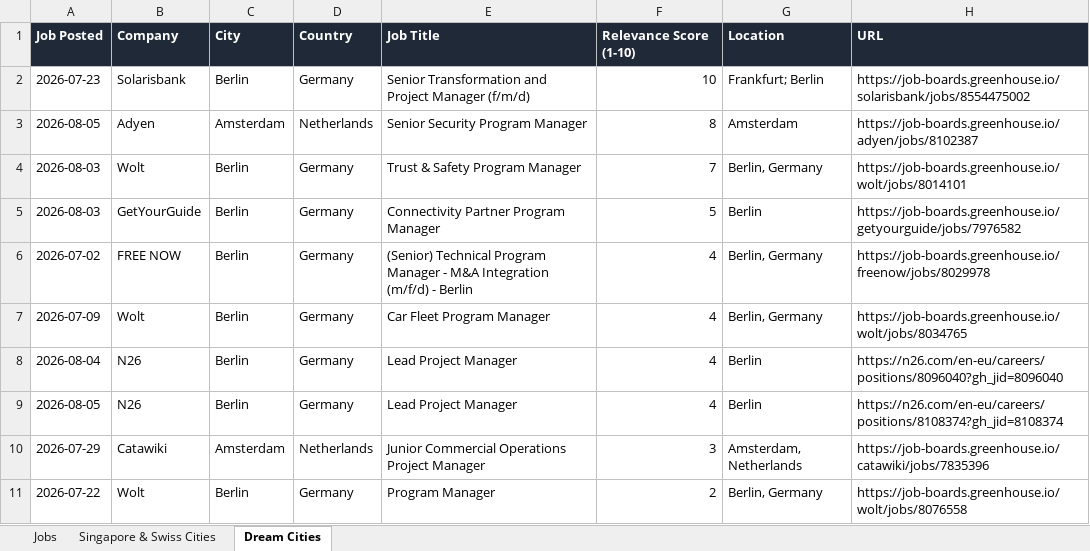
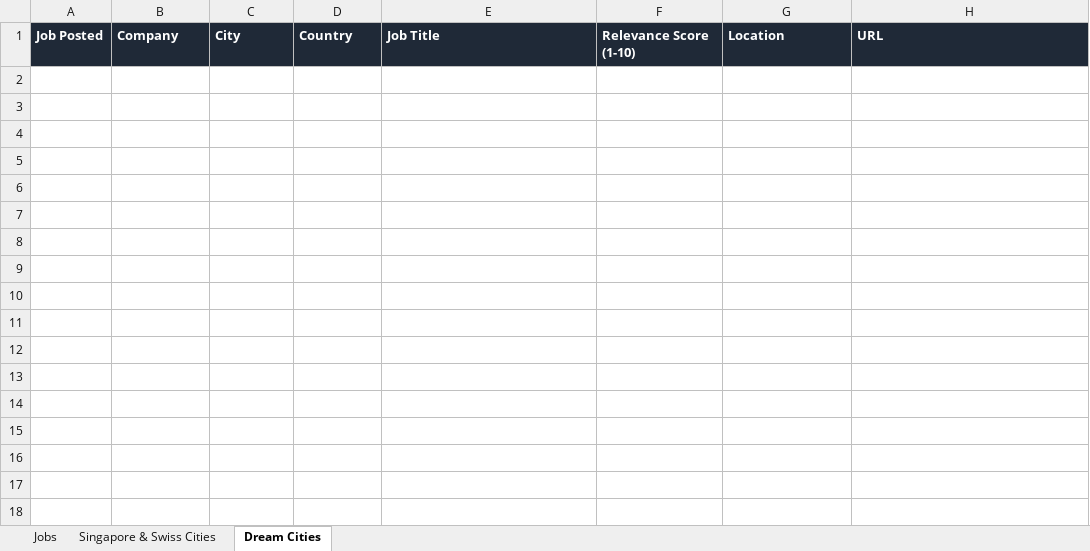
Before and after one commit to ifeellikeadev/Trackernew, an Excel workbook: data/job_tracker.xlsx, sheet Dream Cities, drawn as a sheet; values as stored, in another font and other column widths than the file's, no borders; the diff names each change by its address in the sheet, - before the commit and + after, or states it on an @@ line.

```diff
--- a/data/job_tracker.xlsx (sheet Dream Cities)
+++ b/data/job_tracker.xlsx (sheet Dream Cities)
-row 2: 2026-07-23 | Solarisbank | Berlin | Germany | Senior Transformation and Project Manager (f/m/d) | 10 | Frankfurt; Berlin | https://job-boards.greenhouse.io/solarisbank/jobs/8554475002
-row 3: 2026-08-05 | Adyen | Amsterdam | Netherlands | Senior Security Program Manager | 8 | Amsterdam | https://job-boards.greenhouse.io/adyen/jobs/8102387
-row 4: 2026-08-03 | Wolt | Berlin | Germany | Trust & Safety Program Manager | 7 | Berlin, Germany | https://job-boards.greenhouse.io/wolt/jobs/8014101
-row 5: 2026-08-03 | GetYourGuide | Berlin | Germany | Connectivity Partner Program Manager | 5 | Berlin | https://job-boards.greenhouse.io/getyourguide/jobs/7976582
-row 6: 2026-07-02 | FREE NOW | Berlin | Germany | (Senior) Technical Program Manager - M&A Integration (m/f/d) - Berlin | 4 | Berlin, Germany | https://job-boards.greenhouse.io/freenow/jobs/8029978
-row 7: 2026-07-09 | Wolt | Berlin | Germany | Car Fleet Program Manager | 4 | Berlin, Germany | https://job-boards.greenhouse.io/wolt/jobs/8034765
-row 8: 2026-08-04 | N26 | Berlin | Germany | Lead Project Manager | 4 | Berlin | https://n26.com/en-eu/careers/positions/8096040?gh_jid=8096040
-row 9: 2026-08-05 | N26 | Berlin | Germany | Lead Project Manager | 4 | Berlin | https://n26.com/en-eu/careers/positions/8108374?gh_jid=8108374
-row 10: 2026-07-29 | Catawiki | Amsterdam | Netherlands | Junior Commercial Operations Project Manager | 3 | Amsterdam, Netherlands | https://job-boards.greenhouse.io/catawiki/jobs/7835396
-row 11: 2026-07-22 | Wolt | Berlin | Germany | Program Manager | 2 | Berlin, Germany | https://job-boards.greenhouse.io/wolt/jobs/8076558
```
Also changed, not shown: sheet Jobs, sheet Singapore & Swiss Cities, 4 other files.
